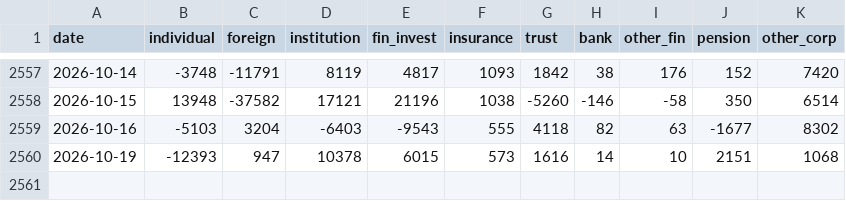
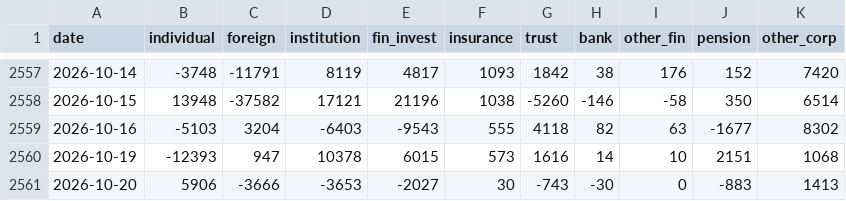
Before and after one commit to anextone/kospi-signal-data, a CSV file: data/flows.csv, drawn as a sheet; only a part is shown, gaps mark what is left out; the diff names each change by its address in the sheet, - before the commit and + after, or states it on an @@ line.

```diff
--- a/data/flows.csv
+++ b/data/flows.csv
+row 2561: 2026-10-20 | 5906 | -3666 | -3653 | -2027 | 30 | -743 | -30 | 0 | -883 | 1413
```
Also changed, not shown: data/kospi_index.csv, data/lev_etf.csv, 1 other file.
